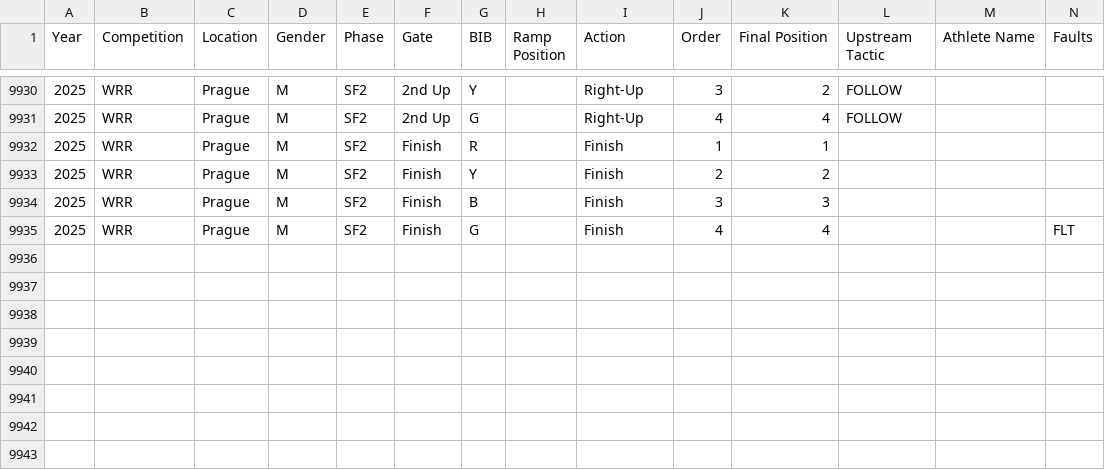
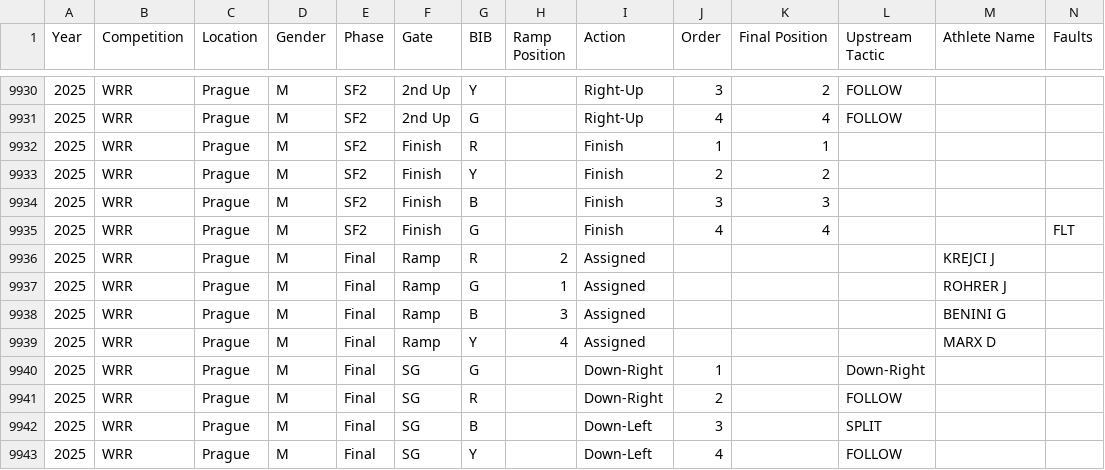
Before and after one commit to katrina-sutherland/kx_tagger, a CSV file: data/Kayak_Cross_Data_IN_COMPETITION.csv, drawn as a sheet; only a part is shown, gaps mark what is left out; rows hold the shown columns only; the diff names each change by its address in the sheet, - before the commit and + after, or states it on an @@ line.

Commit message:
Automated update for In-Competition Report: Kayak_Cross_Data_IN_COMPETITION.csv

```diff
--- a/data/Kayak_Cross_Data_IN_COMPETITION.csv
+++ b/data/Kayak_Cross_Data_IN_COMPETITION.csv
+row 9936: 2025 | WRR | Prague | M | Final | Ramp | R | 2 | Assigned |  |  |  | KREJCI J
+row 9937: 2025 | WRR | Prague | M | Final | Ramp | G | 1 | Assigned |  |  |  | ROHRER J
+row 9938: 2025 | WRR | Prague | M | Final | Ramp | B | 3 | Assigned |  |  |  | BENINI G
+row 9939: 2025 | WRR | Prague | M | Final | Ramp | Y | 4 | Assigned |  |  |  | MARX D
+row 9940: 2025 | WRR | Prague | M | Final | SG | G |  | Down-Right | 1 |  | Down-Right
+row 9941: 2025 | WRR | Prague | M | Final | SG | R |  | Down-Right | 2 |  | FOLLOW
+row 9942: 2025 | WRR | Prague | M | Final | SG | B |  | Down-Left | 3 |  | SPLIT
+row 9943: 2025 | WRR | Prague | M | Final | SG | Y |  | Down-Left | 4 |  | FOLLOW
```
